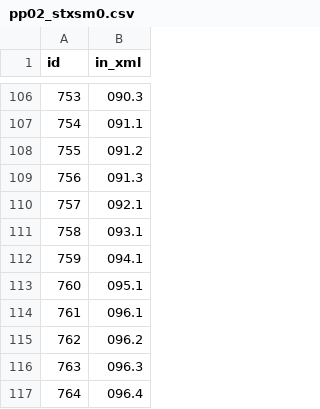
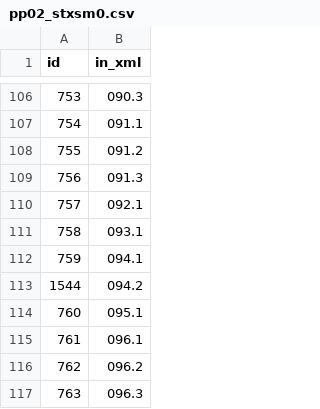
Before and after one commit to german-in-austria/dioeDB, a CSV file: app/KorpusDB/fx/pp02_stxsm0.csv, drawn as a sheet; only a part is shown, gaps mark what is left out; the shorter side is filled out with more unchanged rows.

Commit message:
KorpusDB -> InfErhebungen -> stxsm Import ausgearbeitet. fxFunctions -> pp02 Audiodatei Namen importieren erweitert.

```diff
--- a/app/KorpusDB/fx/pp02_stxsm0.csv
+++ b/app/KorpusDB/fx/pp02_stxsm0.csv
@@ -112,2 +112,3 @@ id;in_xml
 759;094.1
+1544;094.2
 760;095.1
```
Also changed, not shown: 4 other files.
